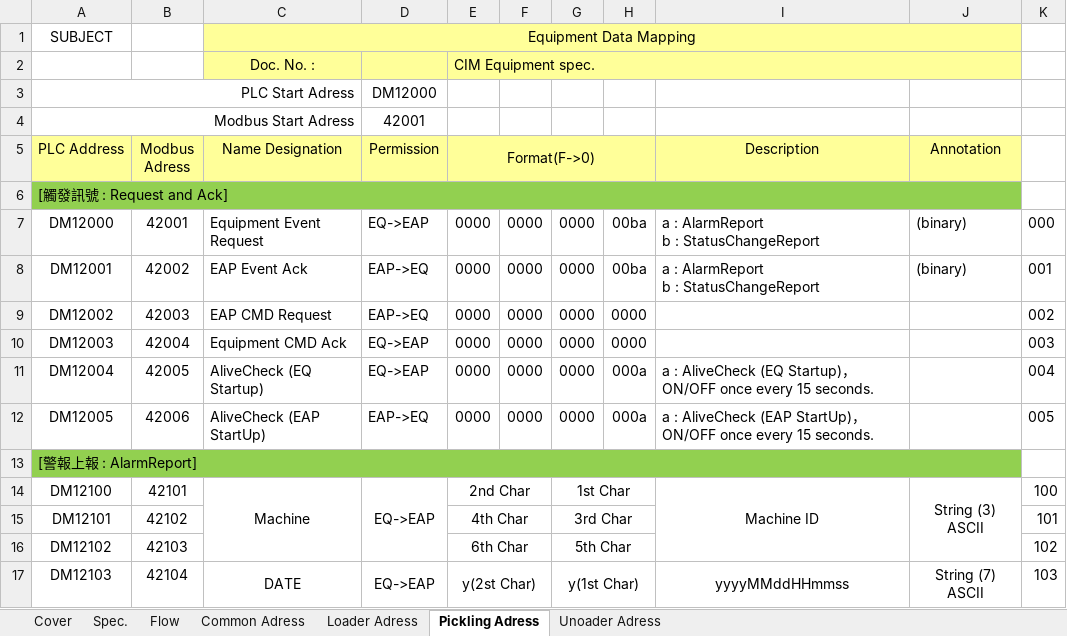
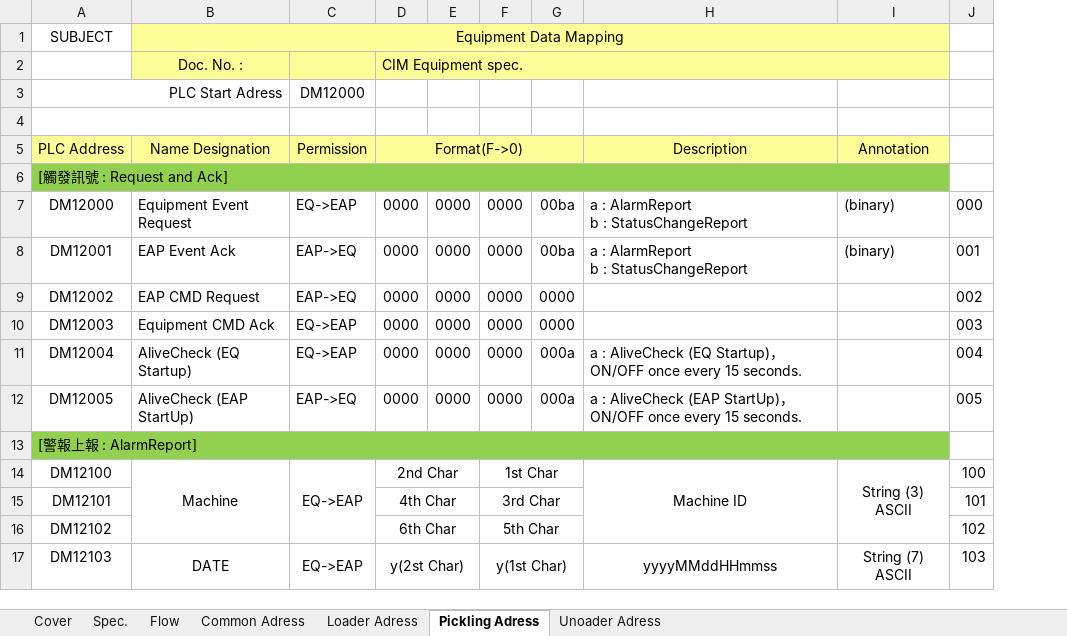
Before and after one commit to eHsuan/EAPDashboard, an Excel workbook: doc/spec/營錡酸洗EAP PLC-Mapping _V1.2.xlsx, sheet Pickling Adress, drawn as a sheet; only a part is shown; values as stored, in another font and other column widths than the file's, no borders; the diff names each change by its address in the sheet, - before the commit and + after, or states it on an @@ line.

```diff
--- a/doc/spec/營錡酸洗EAP PLC-Mapping _V1.2.xlsx (sheet Pickling Adress)
+++ b/doc/spec/營錡酸洗EAP PLC-Mapping _V1.2.xlsx (sheet Pickling Adress)
-column B (Modbus Adress), rows 7-17: 42001 | 42002 | 42003 | 42004 | 42005 | 42006 |  | 42101 | 42102 | 42103 | 42104
-row 4: Modbus Start Adress |  |  | 42001
+row 4: (empty)
```
Also changed, not shown: sheet Common Adress, sheet Spec., sheet Unoader Adress, sheet Loader Adress, formulas that keep their value, 15 other files.
